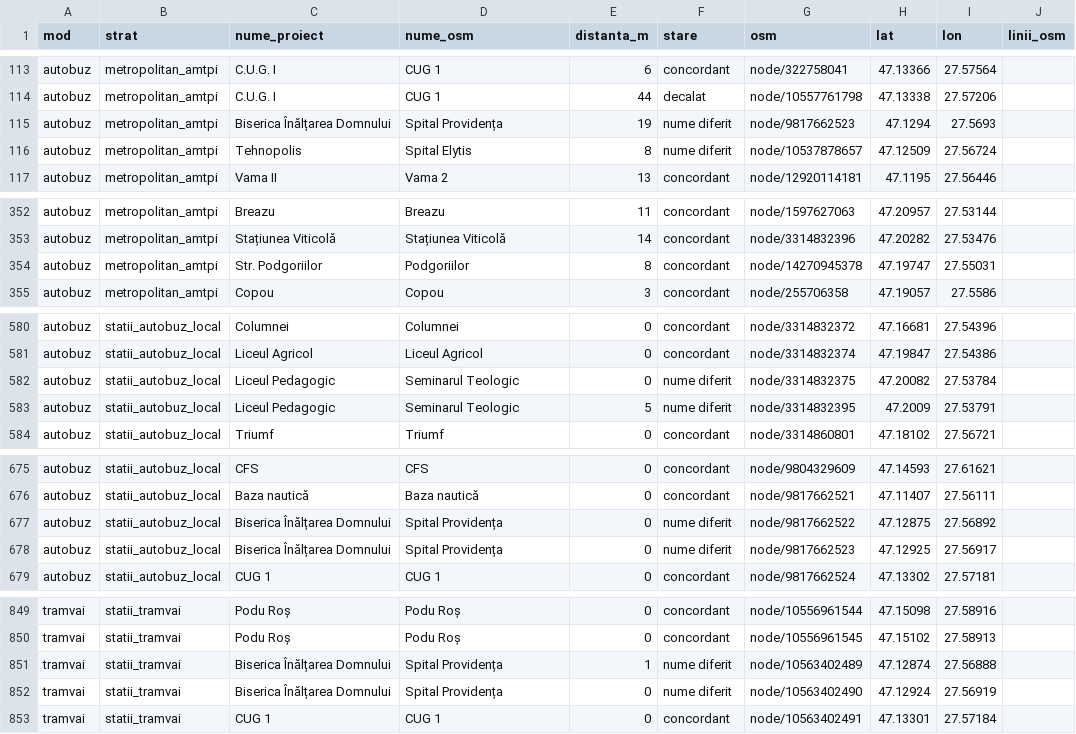
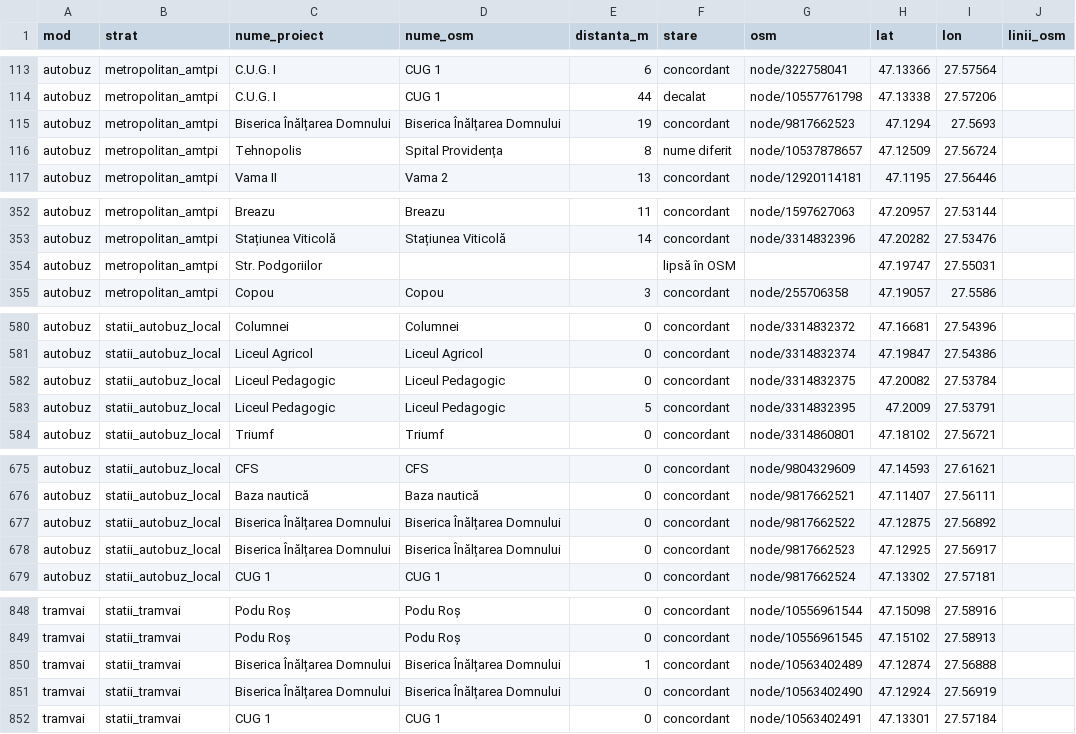
Before and after one commit to coveadrian83/gis, a CSV file: public/data/transport/comparatie_osm_statii.csv, drawn as a sheet; only a part is shown, gaps mark what is left out; the diff covers the shown part only.

```diff
--- a/public/data/transport/comparatie_osm_statii.csv
+++ b/public/data/transport/comparatie_osm_statii.csv
@@ -114,4 +114,4 @@ autobuz,metropolitan_amtpi,C.U.G. I,CUG 1,6,concordant,node/322758041,47.13366,2
 autobuz,metropolitan_amtpi,C.U.G. I,CUG 1,44,decalat,node/10557761798,47.13338,27.57206,
-autobuz,metropolitan_amtpi,Biserica Înălțarea Domnului,Spital Providența,19,nume diferit,node/9817662523,47.1294,27.5693,
-autobuz,metropolitan_amtpi,Tehnopolis,Spital Elytis,8,nume diferit,node/10537878657,47.12509,27.56724,
+autobuz,metropolitan_amtpi,Biserica Înălțarea Domnului,Biserica Înălțarea Domnului,19,concordant,node/9817662523,47.1294,27.5693,
+autobuz,metropolitan_amtpi,Tehnopolis,Spital Providența,8,nume diferit,node/10537878657,47.12509,27.56724,
 autobuz,metropolitan_amtpi,Vama II,Vama 2,13,concordant,node/12920114181,47.1195,27.56446,
@@ -353,3 +353,3 @@ autobuz,metropolitan_amtpi,Breazu,Breazu,11,concordant,node/1597627063,47.20957,
 autobuz,metropolitan_amtpi,Stațiunea Viticolă,Stațiunea Viticolă,14,concordant,node/3314832396,47.20282,27.53476,
-autobuz,metropolitan_amtpi,Str. Podgoriilor,Podgoriilor,8,concordant,node/14270945378,47.19747,27.55031,
+autobuz,metropolitan_amtpi,Str. Podgoriilor,,,lipsă în OSM,,47.19747,27.55031,
 autobuz,metropolitan_amtpi,Copou,Copou,3,concordant,node/255706358,47.19057,27.5586,
@@ -581,4 +581,4 @@ autobuz,statii_autobuz_local,Columnei,Columnei,0,concordant,node/3314832372,47.1
 autobuz,statii_autobuz_local,Liceul Agricol,Liceul Agricol,0,concordant,node/3314832374,47.19847,27.54386,
-autobuz,statii_autobuz_local,Liceul Pedagogic,Seminarul Teologic,0,nume diferit,node/3314832375,47.20082,27.53784,
-autobuz,statii_autobuz_local,Liceul Pedagogic,Seminarul Teologic,5,nume diferit,node/3314832395,47.2009,27.53791,
+autobuz,statii_autobuz_local,Liceul Pedagogic,Liceul Pedagogic,0,concordant,node/3314832375,47.20082,27.53784,
+autobuz,statii_autobuz_local,Liceul Pedagogic,Liceul Pedagogic,5,concordant,node/3314832395,47.2009,27.53791,
 autobuz,statii_autobuz_local,Triumf,Triumf,0,concordant,node/3314860801,47.18102,27.56721,
@@ -676,4 +676,4 @@ autobuz,statii_autobuz_local,CFS,CFS,0,concordant,node/9804329609,47.14593,27.61
 autobuz,statii_autobuz_local,Baza nautică,Baza nautică,0,concordant,node/9817662521,47.11407,27.56111,
-autobuz,statii_autobuz_local,Biserica Înălțarea Domnului,Spital Providența,0,nume diferit,node/9817662522,47.12875,27.56892,
-autobuz,statii_autobuz_local,Biserica Înălțarea Domnului,Spital Providența,0,nume diferit,node/9817662523,47.12925,27.56917,
+autobuz,statii_autobuz_local,Biserica Înălțarea Domnului,Biserica Înălțarea Domnului,0,concordant,node/9817662522,47.12875,27.56892,
+autobuz,statii_autobuz_local,Biserica Înălțarea Domnului,Biserica Înălțarea Domnului,0,concordant,node/9817662523,47.12925,27.56917,
 autobuz,statii_autobuz_local,CUG 1,CUG 1,0,concordant,node/9817662524,47.13302,27.57181,
@@ -850,4 +849,4 @@ tramvai,statii_tramvai,Podu Roș,Podu Roș,0,concordant,node/10556961544,47.1509
 tramvai,statii_tramvai,Podu Roș,Podu Roș,0,concordant,node/10556961545,47.15102,27.58913,
-tramvai,statii_tramvai,Biserica Înălțarea Domnului,Spital Providența,1,nume diferit,node/10563402489,47.12874,27.56888,
-tramvai,statii_tramvai,Biserica Înălțarea Domnului,Spital Providența,0,nume diferit,node/10563402490,47.12924,27.56919,
+tramvai,statii_tramvai,Biserica Înălțarea Domnului,Biserica Înălțarea Domnului,1,concordant,node/10563402489,47.12874,27.56888,
+tramvai,statii_tramvai,Biserica Înălțarea Domnului,Biserica Înălțarea Domnului,0,concordant,node/10563402490,47.12924,27.56919,
 tramvai,statii_tramvai,CUG 1,CUG 1,0,concordant,node/10563402491,47.13301,27.57184,
```
Also changed, not shown: 1 removed row and 77 edited cells elsewhere in this file, 5 other files.
